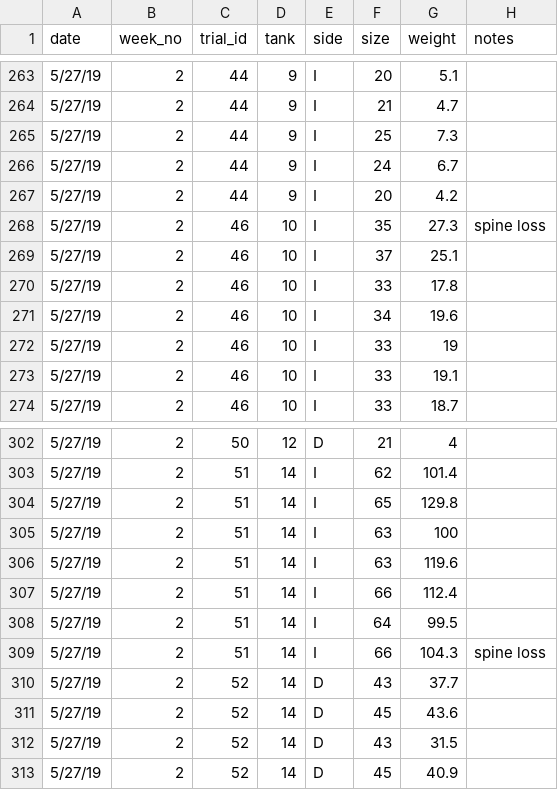
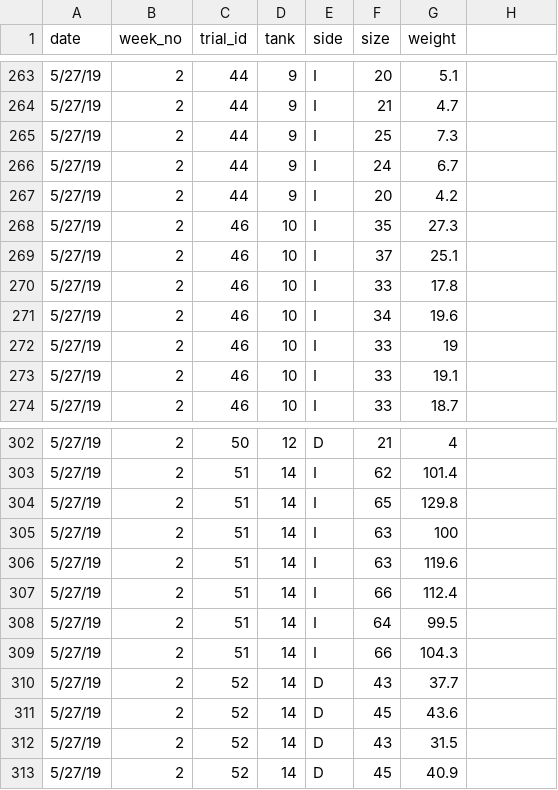
Before and after one commit to stier-lab/Rennick-2019-urchin-grazing, a CSV file: data/size_experiment/raw/Purple_size_data.csv, drawn as a sheet; only a part is shown, gaps mark what is left out; the diff covers the shown part only.

```diff
--- a/data/size_experiment/raw/Purple_size_data.csv
+++ b/data/size_experiment/raw/Purple_size_data.csv
@@ -1 +1 @@
-date,week_no,trial_id,tank,side,size,weight,notes
+date,week_no,trial_id,tank,side,size,weight
@@ -268 +268 @@
-5/27/19,2,46,10,I,35,27.3,spine loss
+5/27/19,2,46,10,I,35,27.3
@@ -309 +309 @@
-5/27/19,2,51,14,I,66,104.3,spine loss
+5/27/19,2,51,14,I,66,104.3
```
Also changed, not shown: 16 edited cells elsewhere in this file, data/size_experiment/raw/Purple_consuption_data.csv, 5 other files.
